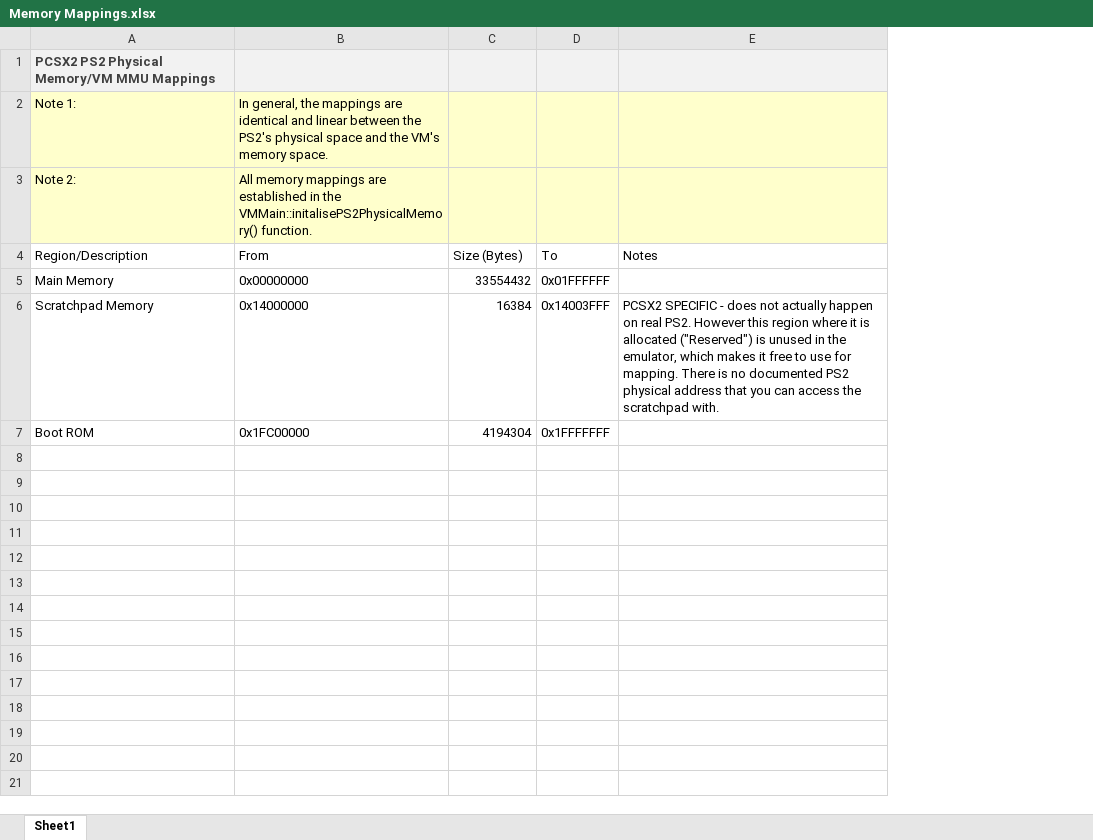
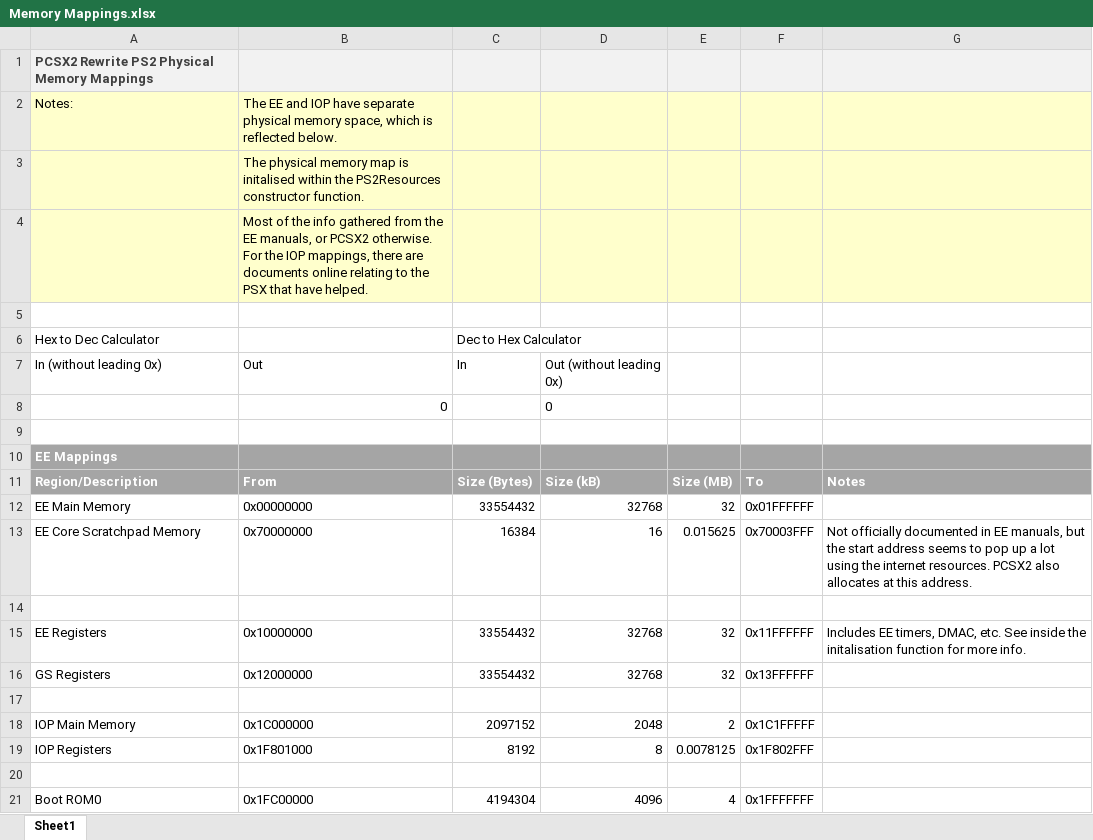
Before and after one commit to marcosatti/orbum, an Excel workbook: PCSX2_Core/Docs/Memory Mappings.xlsx, sheet Sheet1, drawn as a sheet; only a part is shown; values as stored, in another font and other column widths than the file's, no borders; removed rows and columns are numbered as before the commit, all else as after; the diff covers the shown part only; the diff names each change by its address in the sheet, - before the commit and + after, or states it on an @@ line.

Commit message:
Added in a few more memory mappings, fixed the EE Core and IOP MMU's to recognise when a read or write is occuring (helps with throwing exceptions and checking for the isolate cache condition).

```diff
--- a/PCSX2_Core/Docs/Memory Mappings.xlsx (sheet Sheet1)
+++ b/PCSX2_Core/Docs/Memory Mappings.xlsx (sheet Sheet1)
-column A, rows 1-7: PCSX2 PS2 Physical Memory/VM MMU Mappings | Note 1: | Note 2: | Region/Description | Main Memory | Scratchpad Memory | Boot ROM
+column A, rows 1-2: PCSX2 Rewrite PS2 Physical Memory Mappings | Notes:; rows 11-13: Region/Description | EE Main Memory | EE Core Scratchpad Memory; row 21: Boot ROM0
+column D, rows 11-13: Size (kB) | 32768 | 16; row 21: 4096
+column E, rows 11-13: Size (MB) | 32 | 0.015625; row 21: 4
-B2: In general, the mappings are identical and linear between the PS2's physical space and the VM's memory space.
+B2: The EE and IOP have separate physical memory space, which is reflected below.
-B3: All memory mappings are established in the VMMain::initalisePS2PhysicalMemory() function.
+B3: The physical memory map is initalised within the PS2Resources constructor function.
+row 4:  | Most of the info gathered from the EE manuals, or PCSX2 otherwise. For the IOP mappings, there are documents online relating to the PSX that have helped.
+row 5: (empty)
+row 6: Hex to Dec Calculator |  | Dec to Hex Calculator
+row 7: In (without leading 0x) | Out | In | Out (without leading 0x)
+row 8:  | 0 |  | 0
+row 9: (empty)
+row 10: EE Mappings
@@ B11:C11 fill: none → #A5A5A5, bold: off → on, text colour: black → #FFFFFF @@
@@ F11:G11 fill: none → #A5A5A5, bold: off → on, text colour: black → #FFFFFF @@
-B13: 0x14000000
+B13: 0x70000000
-F13: 0x14003FFF
+F13: 0x70003FFF
-G13: PCSX2 SPECIFIC - does not actually happen on real PS2. However this region where it is allocated ("Reserved") is unused in the emulator, which makes it free to use for mapping. There is no documented PS2 physical address that you can access the scratchpad with.
+G13: Not officially documented in EE manuals, but the start address seems to pop up a lot using the internet resources. PCSX2 also allocates at this address.
+row 14: (empty)
+row 15: EE Registers | 0x10000000 | 33554432 | 32768 | 32 | 0x11FFFFFF | Includes EE timers, DMAC, etc. See inside the initalisation function for more info.
+row 16: GS Registers | 0x12000000 | 33554432 | 32768 | 32 | 0x13FFFFFF
+row 17: (empty)
+row 18: IOP Main Memory | 0x1C000000 | 2097152 | 2048 | 2 | 0x1C1FFFFF
+row 19: IOP Registers | 0x1F801000 | 8192 | 8 | 0.0078125 | 0x1F802FFF
+row 20: (empty)
```
Also changed, not shown: 12 added rows elsewhere in this sheet, formulas that keep their value, 22 other files.
